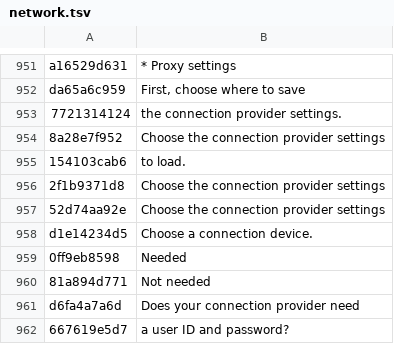
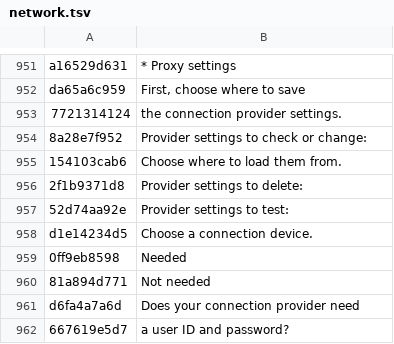
Before and after one commit to HAB3X/Biohazard-Outbreak-Mac, a TSV file: translations/file2/network.tsv, drawn as a sheet; only a part is shown, gaps mark what is left out.

Commit message:
Network settings: the check/change, delete and test screens' first line names the action and the second, which the three screens share (one string, 0x5FB780 in File 1's NETWK.BIN), says only where to load from: it said "check or change" on the delete and test screens too

```diff
--- a/translations/file2/network.tsv
+++ b/translations/file2/network.tsv
@@ -953,6 +953,6 @@ da65a6c959	First, choose where to save
 7721314124	the connection provider settings.
-8a28e7f952	Choose the connection provider settings
-154103cab6	to load.
-2f1b9371d8	Choose the connection provider settings
-52d74aa92e	Choose the connection provider settings
+8a28e7f952	Provider settings to check or change:
+154103cab6	Choose where to load them from.
+2f1b9371d8	Provider settings to delete:
+52d74aa92e	Provider settings to test:
 d1e14234d5	Choose a connection device.
```
Also changed, not shown: translations/file1/netwk.tsv.
